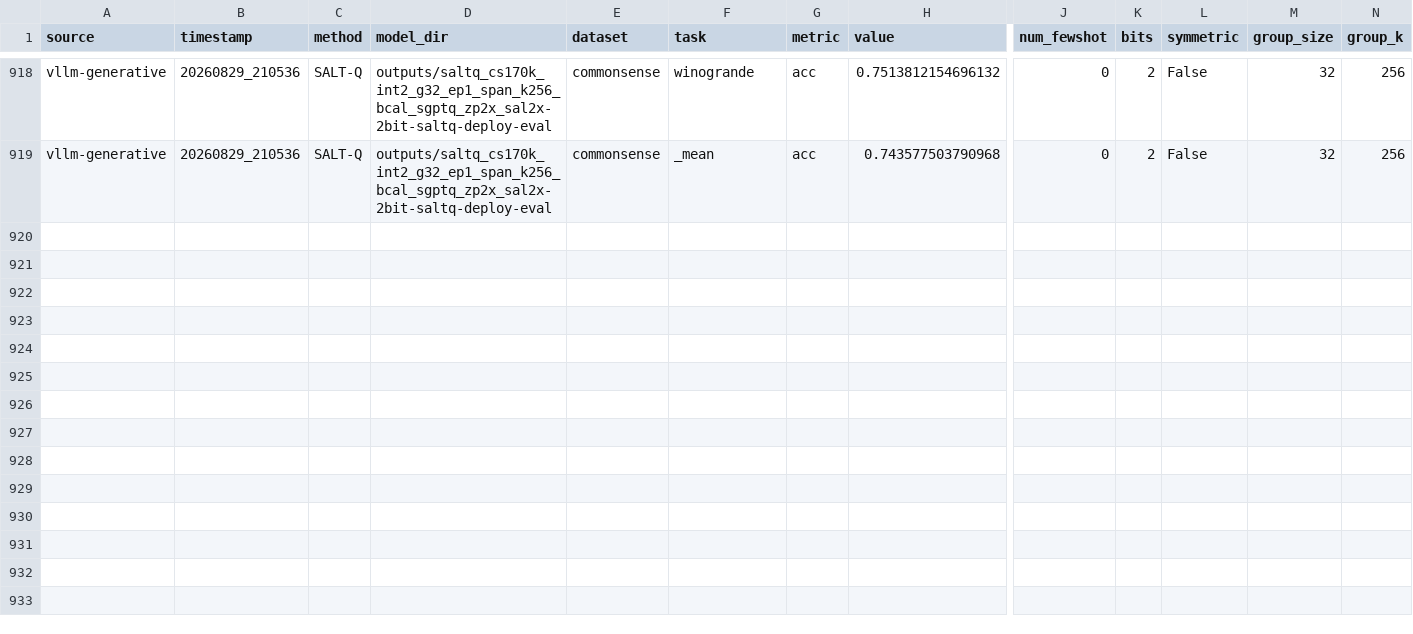
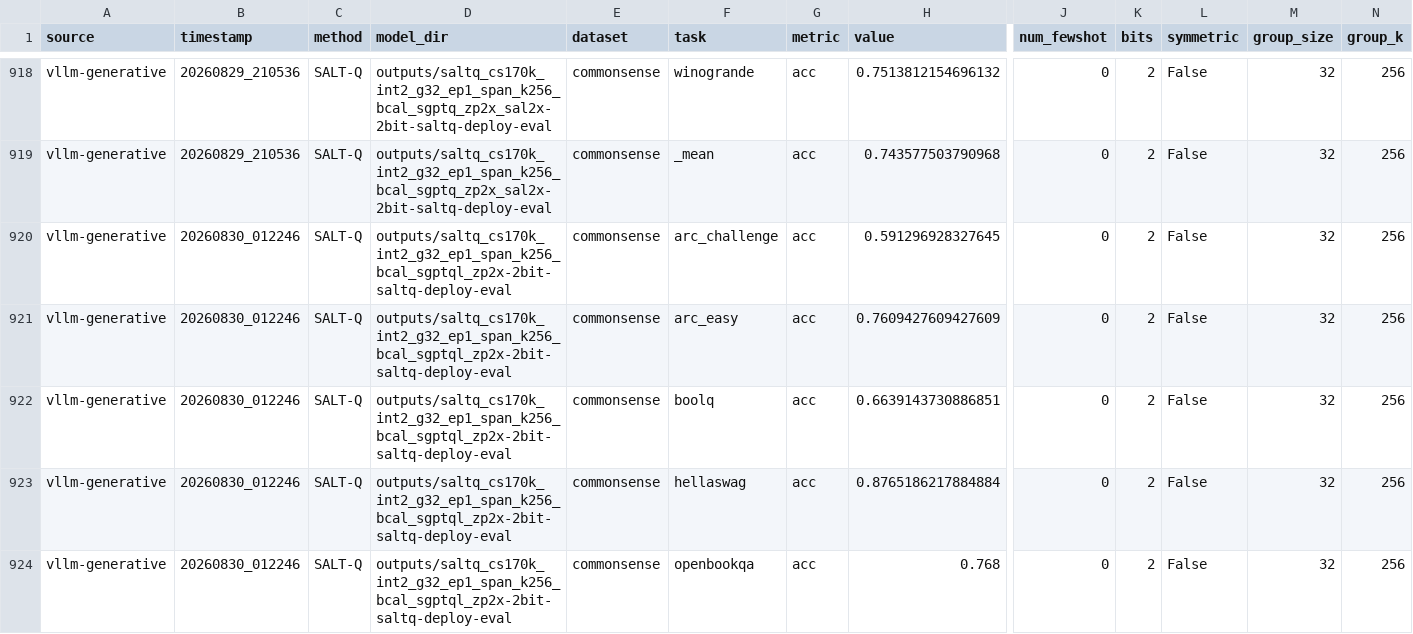
Before and after one commit to gejingze0131/SQAT, a CSV file: results_saltq.csv, drawn as a sheet; only a part is shown, gaps mark what is left out; rows hold the shown columns only; the diff covers the shown part only; the diff names each change by its address in the sheet, - before the commit and + after, or states it on an @@ line.

```diff
--- a/results_saltq.csv
+++ b/results_saltq.csv
+row 920: vllm-generative | 20260830_012246 | SALT-Q | outputs/saltq_cs170k_int2_g32_ep1_span_k256_bcal_sgptql_zp2x-2bit-saltq-deploy-eval | commonsense | arc_challenge | acc | 0.591296928327645 | 0 | 2 | False | 32 | 256
+row 921: vllm-generative | 20260830_012246 | SALT-Q | outputs/saltq_cs170k_int2_g32_ep1_span_k256_bcal_sgptql_zp2x-2bit-saltq-deploy-eval | commonsense | arc_easy | acc | 0.7609427609427609 | 0 | 2 | False | 32 | 256
+row 922: vllm-generative | 20260830_012246 | SALT-Q | outputs/saltq_cs170k_int2_g32_ep1_span_k256_bcal_sgptql_zp2x-2bit-saltq-deploy-eval | commonsense | boolq | acc | 0.6639143730886851 | 0 | 2 | False | 32 | 256
+row 923: vllm-generative | 20260830_012246 | SALT-Q | outputs/saltq_cs170k_int2_g32_ep1_span_k256_bcal_sgptql_zp2x-2bit-saltq-deploy-eval | commonsense | hellaswag | acc | 0.8765186217884884 | 0 | 2 | False | 32 | 256
+row 924: vllm-generative | 20260830_012246 | SALT-Q | outputs/saltq_cs170k_int2_g32_ep1_span_k256_bcal_sgptql_zp2x-2bit-saltq-deploy-eval | commonsense | openbookqa | acc | 0.768 | 0 | 2 | False | 32 | 256
```
Also changed, not shown: 4 added rows elsewhere in this file.
